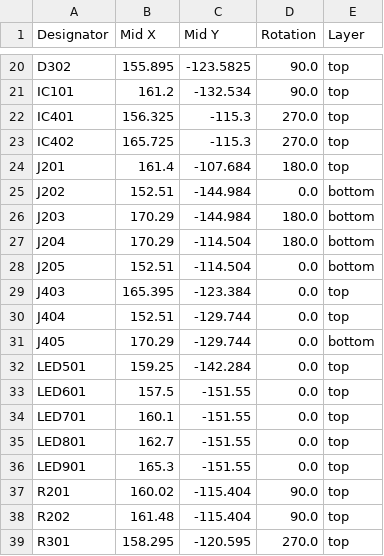
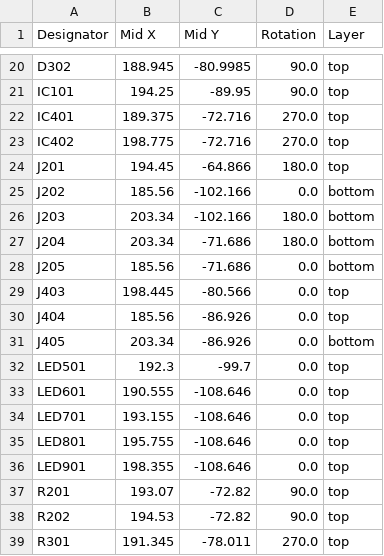
Before and after one commit to janrenegradwohl/BreakoutBoard_STM32F411, a CSV file: Hardware/BreakoutBoard_STM32F411/production/positions.csv, drawn as a sheet; only a part is shown, gaps mark what is left out; the diff covers the shown part only; the diff names each change by its address in the sheet, - before the commit and + after, or states it on an @@ line.

```diff
--- a/Hardware/BreakoutBoard_STM32F411/production/positions.csv
+++ b/Hardware/BreakoutBoard_STM32F411/production/positions.csv
-B20 (Mid X): 155.895
+B20 (Mid X): 188.945
-C20 (Mid Y): -123.5825
+C20 (Mid Y): -80.9985
-B21 (Mid X): 161.2
+B21 (Mid X): 194.25
-C21 (Mid Y): -132.534
+C21 (Mid Y): -89.95
-B22 (Mid X): 156.325
+B22 (Mid X): 189.375
-C22:C23 (Mid Y): -115.3
+C22:C23 (Mid Y): -72.716
-B23 (Mid X): 165.725
+B23 (Mid X): 198.775
-B24 (Mid X): 161.4
+B24 (Mid X): 194.45
-C24 (Mid Y): -107.684
+C24 (Mid Y): -64.866
-B25 (Mid X): 152.51
+B25 (Mid X): 185.56
-C25:C26 (Mid Y): -144.984
+C25:C26 (Mid Y): -102.166
-B26:B27 (Mid X): 170.29
+B26:B27 (Mid X): 203.34
-C27:C28 (Mid Y): -114.504
+C27:C28 (Mid Y): -71.686
-B28 (Mid X): 152.51
+B28 (Mid X): 185.56
-B29 (Mid X): 165.395
+B29 (Mid X): 198.445
-C29 (Mid Y): -123.384
+C29 (Mid Y): -80.566
-B30 (Mid X): 152.51
+B30 (Mid X): 185.56
-C30:C31 (Mid Y): -129.744
+C30:C31 (Mid Y): -86.926
-B31 (Mid X): 170.29
+B31 (Mid X): 203.34
-B32 (Mid X): 159.25
+B32 (Mid X): 192.3
-C32 (Mid Y): -142.284
+C32 (Mid Y): -99.7
-B33 (Mid X): 157.5
+B33 (Mid X): 190.555
-C33:C36 (Mid Y): -151.55
+C33:C36 (Mid Y): -108.646
-B34 (Mid X): 160.1
+B34 (Mid X): 193.155
-B35 (Mid X): 162.7
+B35 (Mid X): 195.755
-B36 (Mid X): 165.3
+B36 (Mid X): 198.355
-B37 (Mid X): 160.02
+B37 (Mid X): 193.07
-C37:C38 (Mid Y): -115.404
+C37:C38 (Mid Y): -72.82
-B38 (Mid X): 161.48
+B38 (Mid X): 194.53
-B39 (Mid X): 158.295
+B39 (Mid X): 191.345
-C39 (Mid Y): -120.595
+C39 (Mid Y): -78.011
```
Also changed, not shown: 42 edited cells elsewhere in this file, 5 other files.
